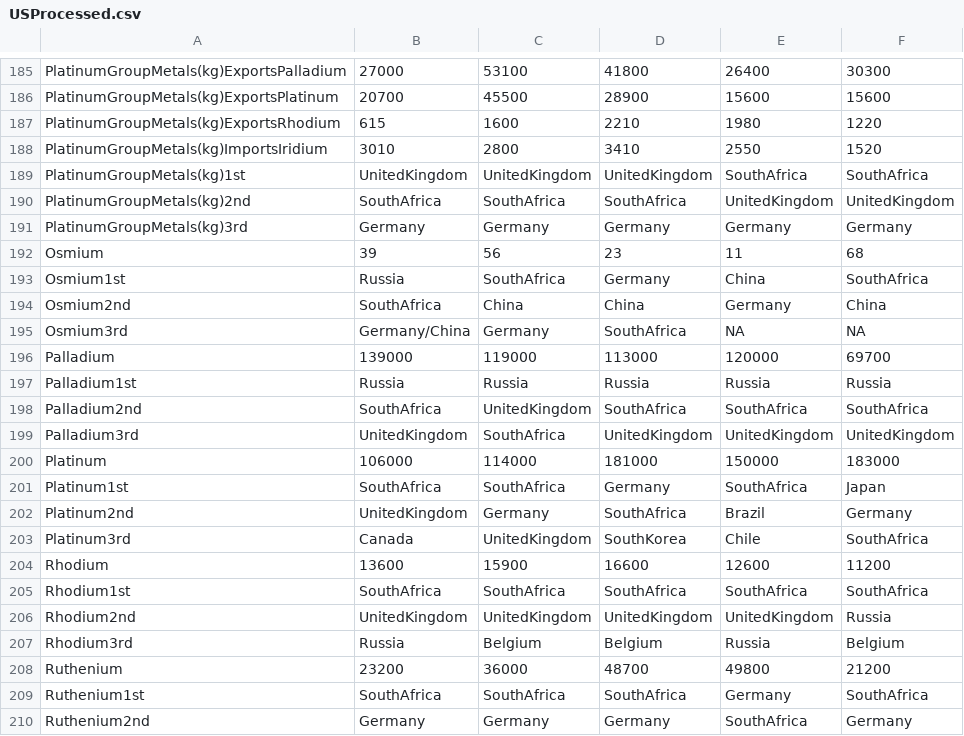
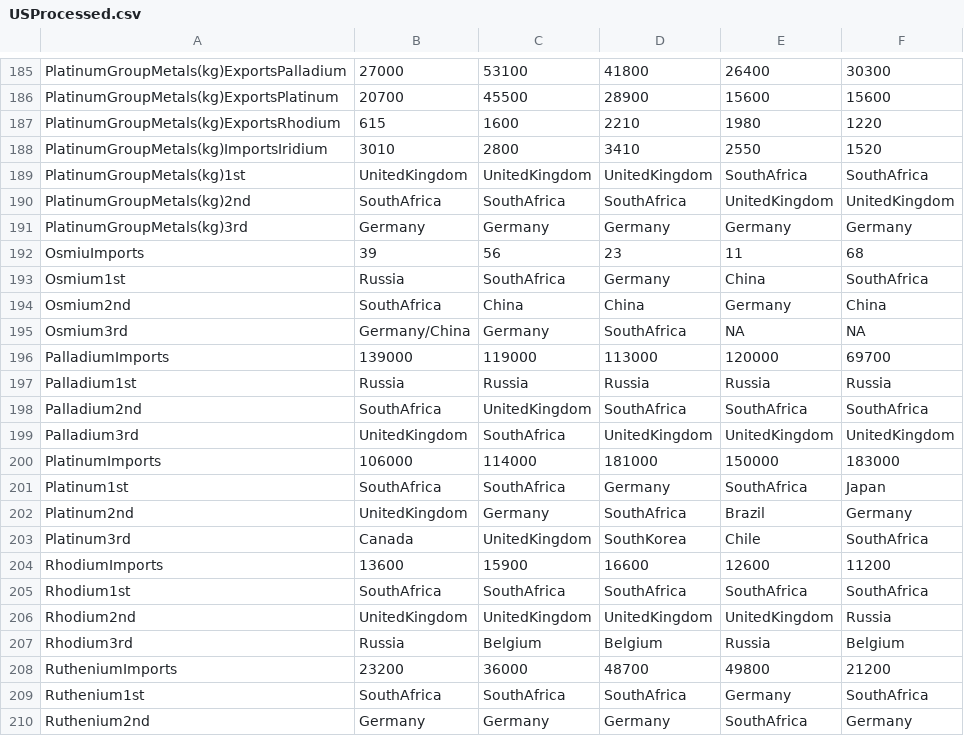
Before and after one commit to HussainAther/ucsc, a CSV file: data/mineral/csv/USProcessed.csv, drawn as a sheet; only a part is shown, gaps mark what is left out.

Commit message:
import pge

```diff
--- a/data/mineral/csv/USProcessed.csv
+++ b/data/mineral/csv/USProcessed.csv
@@ -191,3 +191,3 @@ PlatinumGroupMetals(kg)2nd,SouthAfrica,SouthAfrica,SouthAfrica,UnitedKingdom,Uni
 PlatinumGroupMetals(kg)3rd,Germany,Germany,Germany,Germany,Germany
-Osmium,39,56,23,11,68
+OsmiuImports,39,56,23,11,68
 Osmium1st,Russia,SouthAfrica,Germany,China,SouthAfrica
@@ -195,3 +195,3 @@ Osmium2nd,SouthAfrica,China,China,Germany,China
 Osmium3rd,Germany/China,Germany,SouthAfrica,NA,NA
-Palladium,139000,119000,113000,120000,69700
+PalladiumImports,139000,119000,113000,120000,69700
 Palladium1st,Russia,Russia,Russia,Russia,Russia
@@ -199,3 +199,3 @@ Palladium2nd,SouthAfrica,UnitedKingdom,SouthAfrica,SouthAfrica,SouthAfrica
 Palladium3rd,UnitedKingdom,SouthAfrica,UnitedKingdom,UnitedKingdom,UnitedKingdom
-Platinum,106000,114000,181000,150000,183000
+PlatinumImports,106000,114000,181000,150000,183000
 Platinum1st,SouthAfrica,SouthAfrica,Germany,SouthAfrica,Japan
@@ -203,3 +203,3 @@ Platinum2nd,UnitedKingdom,Germany,SouthAfrica,Brazil,Germany
 Platinum3rd,Canada,UnitedKingdom,SouthKorea,Chile,SouthAfrica
-Rhodium,13600,15900,16600,12600,11200
+RhodiumImports,13600,15900,16600,12600,11200
 Rhodium1st,SouthAfrica,SouthAfrica,SouthAfrica,SouthAfrica,SouthAfrica
@@ -207,3 +207,3 @@ Rhodium2nd,UnitedKingdom,UnitedKingdom,UnitedKingdom,UnitedKingdom,Russia
 Rhodium3rd,Russia,Belgium,Belgium,Russia,Belgium
-Ruthenium,23200,36000,48700,49800,21200
+RutheniumImports,23200,36000,48700,49800,21200
 Ruthenium1st,SouthAfrica,SouthAfrica,SouthAfrica,Germany,SouthAfrica
```
